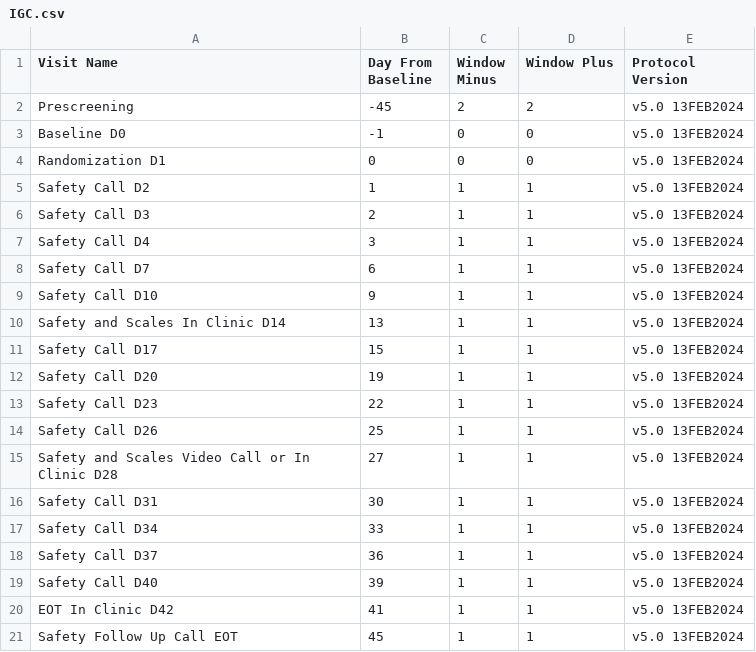
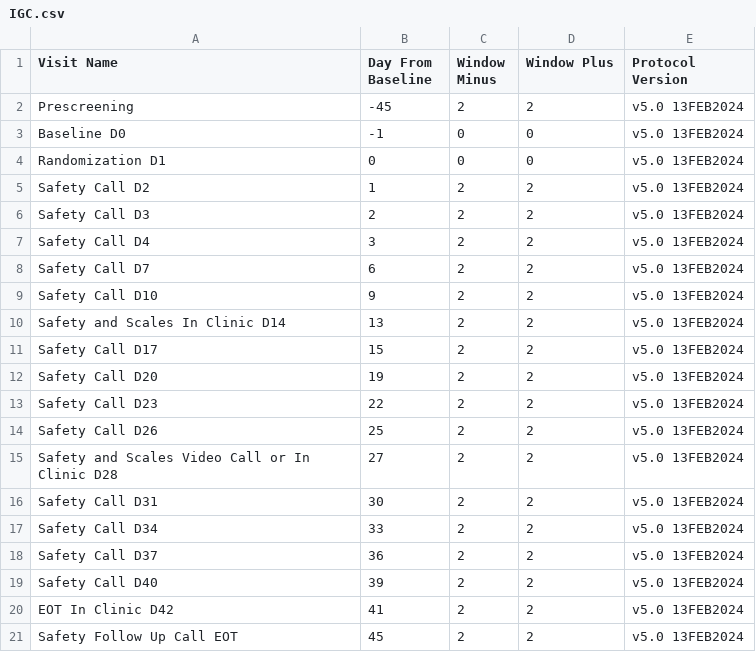
Before and after one commit to KatillaOsindero/Master-Trial-Scheduler, a CSV file: protocols/IGC.csv, drawn as a sheet.

Commit message:
Update IGC.csv

```diff
--- a/protocols/IGC.csv
+++ b/protocols/IGC.csv
@@ -4,18 +4,18 @@ Baseline D0,-1,0,0,v5.0 13FEB2024
 Randomization D1,0,0,0,v5.0 13FEB2024
-Safety Call D2,1,1,1,v5.0 13FEB2024
-Safety Call D3,2,1,1,v5.0 13FEB2024
-Safety Call D4,3,1,1,v5.0 13FEB2024
-Safety Call D7,6,1,1,v5.0 13FEB2024
-Safety Call D10,9,1,1,v5.0 13FEB2024
-Safety and Scales In Clinic D14,13,1,1,v5.0 13FEB2024
-Safety Call D17,15,1,1,v5.0 13FEB2024
-Safety Call D20,19,1,1,v5.0 13FEB2024
-Safety Call D23,22,1,1,v5.0 13FEB2024
-Safety Call D26,25,1,1,v5.0 13FEB2024
-Safety and Scales Video Call or In Clinic D28,27,1,1,v5.0 13FEB2024
-Safety Call D31,30,1,1,v5.0 13FEB2024
-Safety Call D34,33,1,1,v5.0 13FEB2024
-Safety Call D37,36,1,1,v5.0 13FEB2024
-Safety Call D40,39,1,1,v5.0 13FEB2024
-EOT In Clinic D42,41,1,1,v5.0 13FEB2024
-Safety Follow Up Call EOT ,45,1,1,v5.0 13FEB2024
+Safety Call D2,1,2,2,v5.0 13FEB2024
+Safety Call D3,2,2,2,v5.0 13FEB2024
+Safety Call D4,3,2,2,v5.0 13FEB2024
+Safety Call D7,6,2,2,v5.0 13FEB2024
+Safety Call D10,9,2,2,v5.0 13FEB2024
+Safety and Scales In Clinic D14,13,2,2,v5.0 13FEB2024
+Safety Call D17,15,2,2,v5.0 13FEB2024
+Safety Call D20,19,2,2,v5.0 13FEB2024
+Safety Call D23,22,2,2,v5.0 13FEB2024
+Safety Call D26,25,2,2,v5.0 13FEB2024
+Safety and Scales Video Call or In Clinic D28,27,2,2,v5.0 13FEB2024
+Safety Call D31,30,2,2,v5.0 13FEB2024
+Safety Call D34,33,2,2,v5.0 13FEB2024
+Safety Call D37,36,2,2,v5.0 13FEB2024
+Safety Call D40,39,2,2,v5.0 13FEB2024
+EOT In Clinic D42,41,2,2,v5.0 13FEB2024
+Safety Follow Up Call EOT ,45,2,2,v5.0 13FEB2024
```
